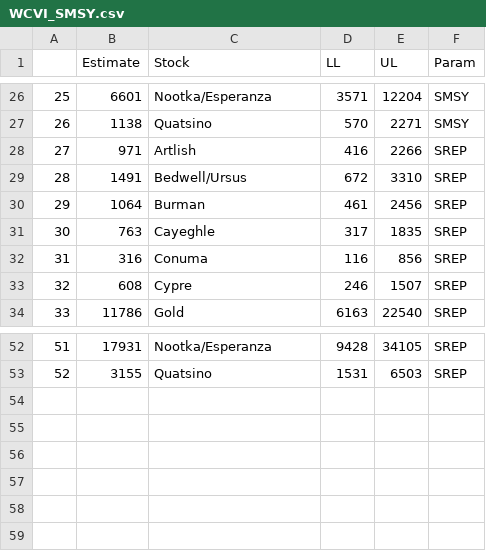
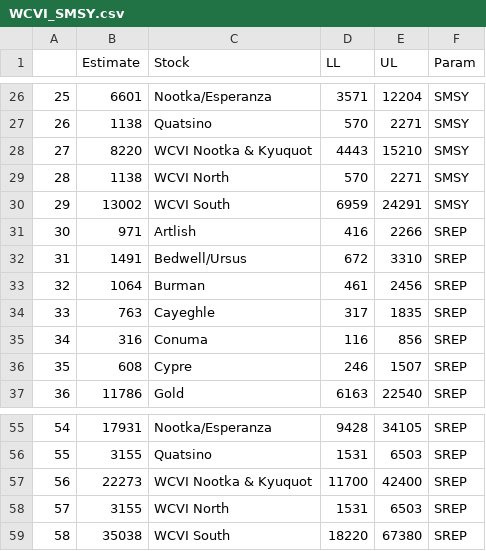
Before and after one commit to carrieholt/Watershed-Area-Model, a CSV file: DataOut/WCVI_SMSY.csv, drawn as a sheet; only a part is shown, gaps mark what is left out; addresses are those after the commit; the diff names each change by its address in the sheet, - before the commit and + after, or states it on an @@ line.

Commit message:
added logistic curve for WCVI CK in TMB with priors

```diff
--- a/DataOut/WCVI_SMSY.csv
+++ b/DataOut/WCVI_SMSY.csv
+row 28: 27 | 8220 | WCVI Nootka & Kyuquot | 4443 | 15210 | SMSY
+row 29: 28 | 1138 | WCVI North | 570 | 2271 | SMSY
+row 30: 29 | 13002 | WCVI South | 6959 | 24291 | SMSY
@@ column A renumbered between rows 31 and 56 @@
+row 57: 56 | 22273 | WCVI Nootka & Kyuquot | 11700 | 42400 | SREP
+row 58: 57 | 3155 | WCVI North | 1531 | 6503 | SREP
+row 59: 58 | 35038 | WCVI South | 18220 | 67380 | SREP
```
Also changed, not shown: DataIn/WCVIStocks.csv, DataOut/wcviRPs.csv, 6 other files.
